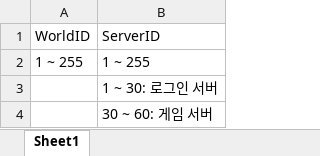
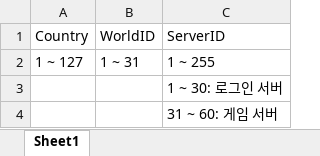
Before and after one commit to newmri/Core, an Excel workbook: Document/서버 설정.xlsx, sheet Sheet1, drawn as a sheet; values as stored, in another font and other column widths than the file's, no borders; addresses are those after the commit; the diff names each change by its address in the sheet, - before the commit and + after, or states it on an @@ line.

```diff
--- a/Document/서버 설정.xlsx (sheet Sheet1)
+++ b/Document/서버 설정.xlsx (sheet Sheet1)
+column A, rows 1-2: Country | 1 ~ 127
-B2: 1 ~ 255
+B2: 1 ~ 31
-C4: 30 ~ 60: 게임 서버
+C4: 31 ~ 60: 게임 서버
```
Also changed, not shown: Document/Data/Config/ServerConfig.xlsx, 11 other files.
